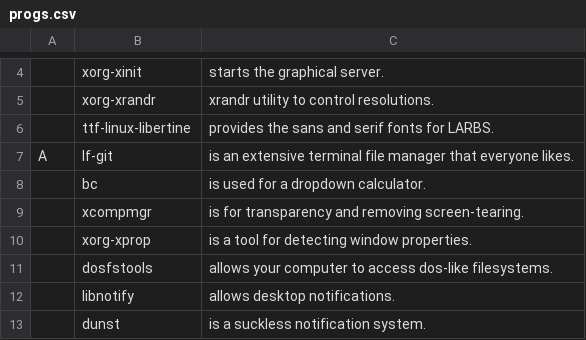
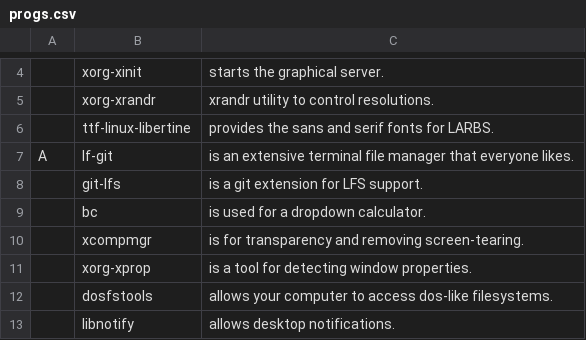
Before and after one commit to pdbg/arch, a CSV file: progs.csv, drawn as a sheet; only a part is shown, gaps mark what is left out; the shorter side is filled out with more unchanged rows; the diff names each change by its address in the sheet, - before the commit and + after, or states it on an @@ line.

Commit message:
Installed git-lfs

```diff
--- a/progs.csv
+++ b/progs.csv
+row 8:  | git-lfs | is a git extension for LFS support.
```
